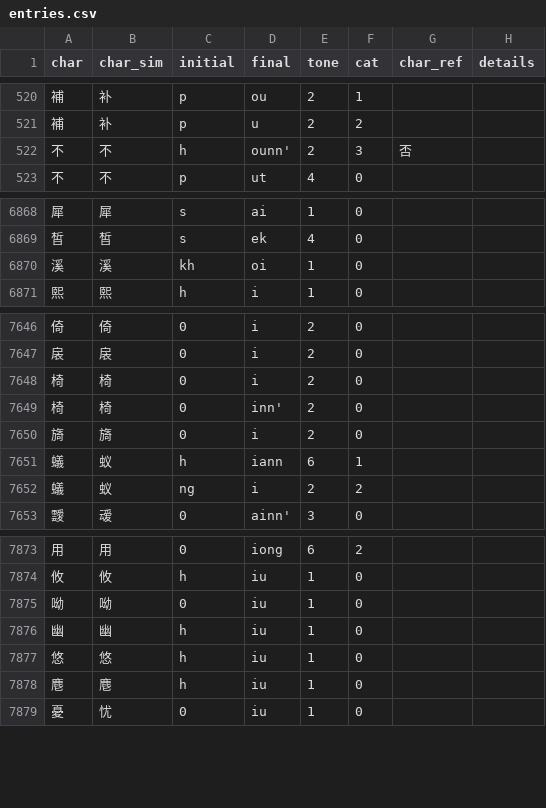
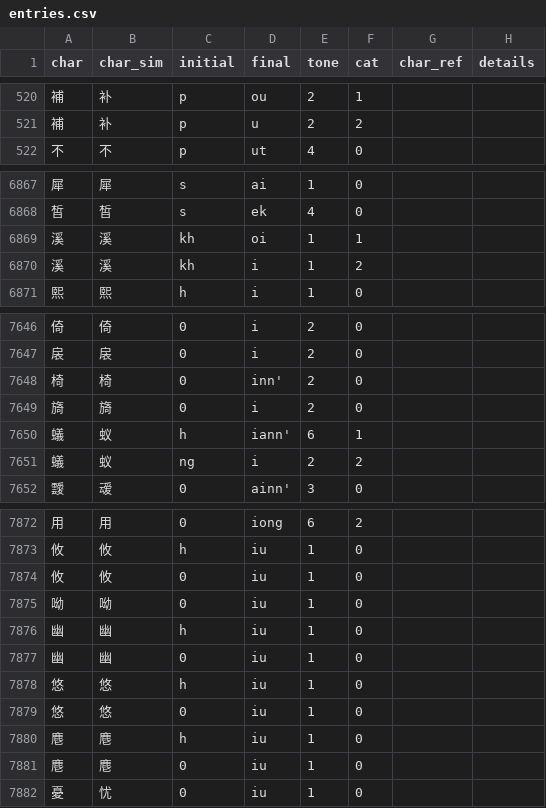
Before and after one commit to pujdict/pujdict, a CSV file: src/.vuepress/public/data/entries.csv, drawn as a sheet; only a part is shown, gaps mark what is left out; the diff covers the shown part only.

Commit message:
初步校对声母h的简体字形和现有字音。

```diff
--- a/src/.vuepress/public/data/entries.csv
+++ b/src/.vuepress/public/data/entries.csv
@@ -521,3 +521,2 @@ char,char_sim,initial,final,tone,cat,char_ref,details
 補,补,p,u,2,2,,
-不,不,h,ounn',2,3,否,
 不,不,p,ut,4,0,,
@@ -6869,3 +6868,4 @@ char,char_sim,initial,final,tone,cat,char_ref,details
 皙,皙,s,ek,4,0,,
-溪,溪,kh,oi,1,0,,
+溪,溪,kh,oi,1,1,,
+溪,溪,kh,i,1,2,,
 熙,熙,h,i,1,0,,
@@ -7647,6 +7647,5 @@ char,char_sim,initial,final,tone,cat,char_ref,details
 扆,扆,0,i,2,0,,
-椅,椅,0,i,2,0,,
 椅,椅,0,inn',2,0,,
 旖,旖,0,i,2,0,,
-蟻,蚁,h,iann,6,1,,
+蟻,蚁,h,iann',6,1,,
 蟻,蚁,ng,i,2,2,,
@@ -7874,6 +7873,10 @@ char,char_sim,initial,final,tone,cat,char_ref,details
 攸,攸,h,iu,1,0,,
+攸,攸,0,iu,1,0,,
 呦,呦,0,iu,1,0,,
 幽,幽,h,iu,1,0,,
+幽,幽,0,iu,1,0,,
 悠,悠,h,iu,1,0,,
+悠,悠,0,iu,1,0,,
 麀,麀,h,iu,1,0,,
+麀,麀,0,iu,1,0,,
 憂,忧,0,iu,1,0,,
```
Also changed, not shown: 2 added rows, 2 removed rows and 36 edited cells elsewhere in this file.
